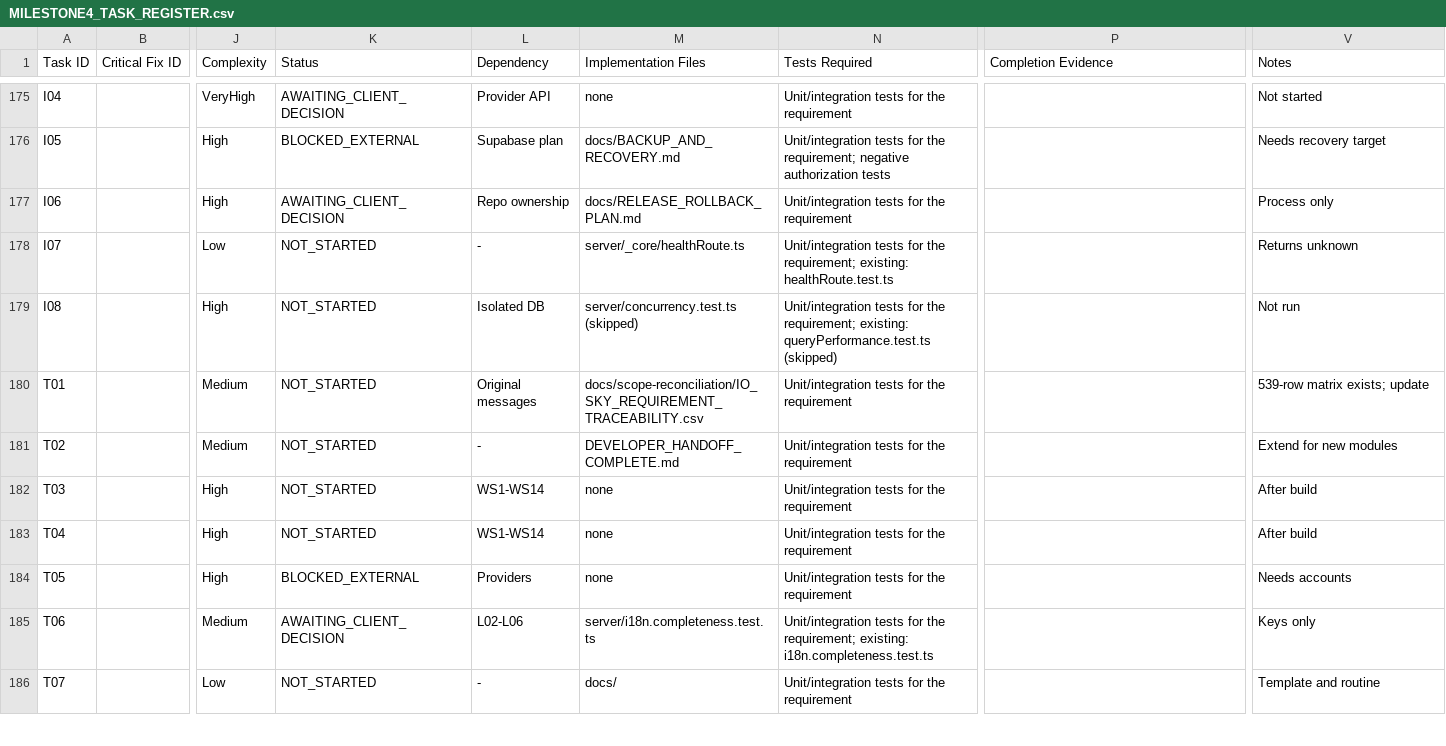
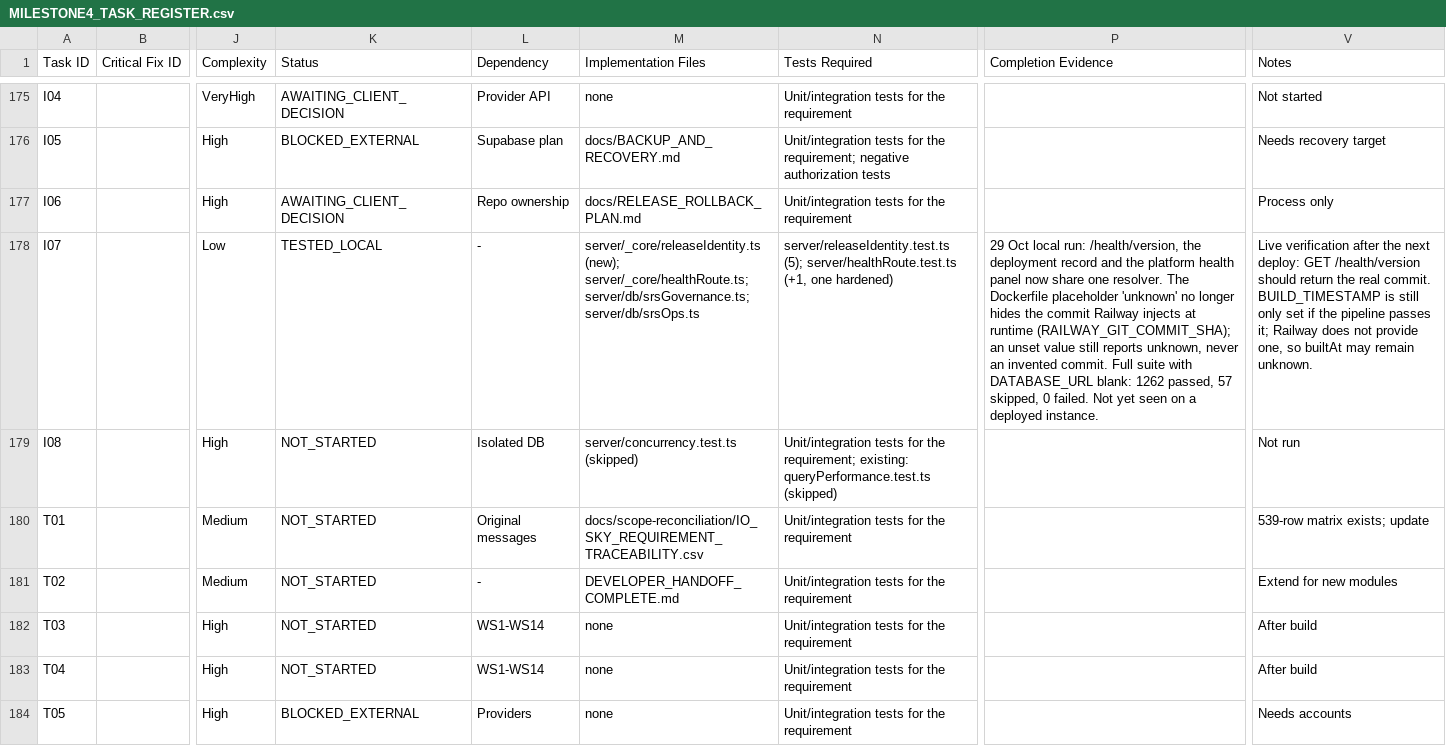
Before and after one commit to SheharyarXD/IO-SKY, a CSV file: docs/milestone4/MILESTONE4_TASK_REGISTER.csv, drawn as a sheet; only a part is shown, gaps mark what is left out; the shorter side is filled out with more unchanged rows; the diff names each change by its address in the sheet, - before the commit and + after, or states it on an @@ line.

```diff
--- a/docs/milestone4/MILESTONE4_TASK_REGISTER.csv
+++ b/docs/milestone4/MILESTONE4_TASK_REGISTER.csv
-K178 (Status): NOT_STARTED
+K178 (Status): TESTED_LOCAL
-M178 (Implementation Files): server/_core/healthRoute.ts
+M178 (Implementation Files): server/_core/releaseIdentity.ts (new); server/_core/healthRoute.ts; server/db/srsGovernance.ts; server/db/srsOps.ts
-N178 (Tests Required): Unit/integration tests for the requirement; existing: healthRoute.test.ts
+N178 (Tests Required): server/releaseIdentity.test.ts (5); server/healthRoute.test.ts (+1, one hardened)
-P178 (Completion Evidence): (empty)
+P178 (Completion Evidence): 29 Oct local run: /health/version, the deployment record and the platform health panel now share one resolver. The Dockerfile placeholder 'unknown' no longer hides the commit Railway injects at runtime (RAILWAY_GIT_COMMIT_SHA); an unset value still reports unknown, never an invented commit. Full suite with DATABASE_URL blank: 1262 passed, 57 skipped, 0 failed. Not yet seen on a deployed instance.
-V178 (Notes): Returns unknown
+V178 (Notes): Live verification after the next deploy: GET /health/version should return the real commit. BUILD_TIMESTAMP is still only set if the pipeline passes it; Railway does not provide one, so builtAt may remain unknown.
```
Also changed, not shown: 9 other files.
